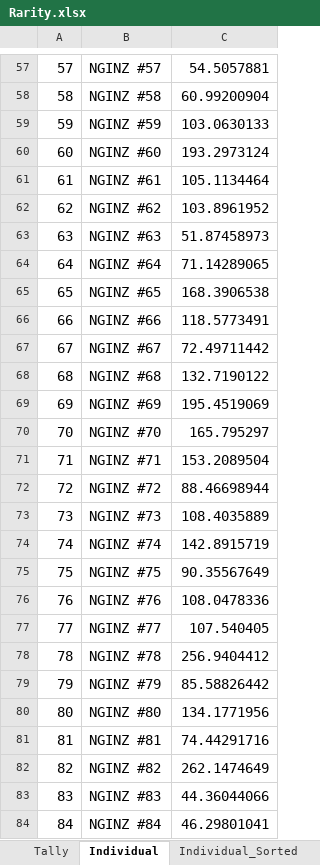
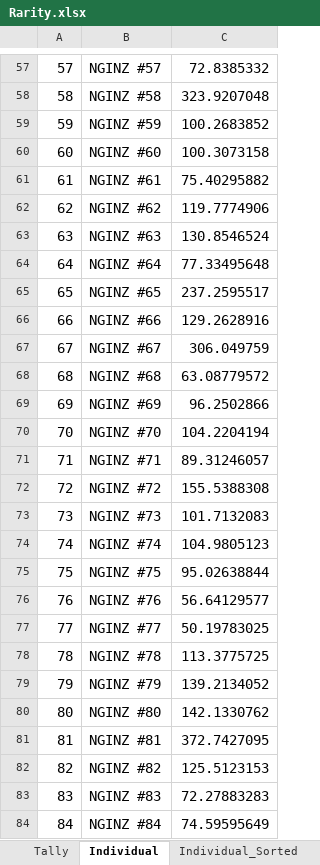
Before and after one commit to guzziride/video-source-code-create-nft-collection, an Excel workbook: Rarity.xlsx, sheet Individual, drawn as a sheet; only a part is shown, gaps mark what is left out; values as stored, in another font and other column widths than the file's, no borders; the diff covers the shown part only; the diff names each change by its address in the sheet, - before the commit and + after, or states it on an @@ line.

```diff
--- a/Rarity.xlsx (sheet Individual)
+++ b/Rarity.xlsx (sheet Individual)
-C57: 54.5057881
+C57: 72.8385332
-C58: 60.99200904
+C58: 323.9207048
-C59: 103.0630133
+C59: 100.2683852
-C60: 193.2973124
+C60: 100.3073158
-C61: 105.1134464
+C61: 75.40295882
-C62: 103.8961952
+C62: 119.7774906
-C63: 51.87458973
+C63: 130.8546524
-C64: 71.14289065
+C64: 77.33495648
-C65: 168.3906538
+C65: 237.2595517
-C66: 118.5773491
+C66: 129.2628916
-C67: 72.49711442
+C67: 306.049759
-C68: 132.7190122
+C68: 63.08779572
-C69: 195.4519069
+C69: 96.2502866
-C70: 165.795297
+C70: 104.2204194
-C71: 153.2089504
+C71: 89.31246057
-C72: 88.46698944
+C72: 155.5388308
-C73: 108.4035889
+C73: 101.7132083
-C74: 142.8915719
+C74: 104.9805123
-C75: 90.35567649
+C75: 95.02638844
-C76: 108.0478336
+C76: 56.64129577
-C77: 107.540405
+C77: 50.19783025
-C78: 256.9404412
+C78: 113.3775725
-C79: 85.58826442
+C79: 139.2134052
-C80: 134.1771956
+C80: 142.1330762
-C81: 74.44291716
+C81: 372.7427095
-C82: 262.1474649
+C82: 125.5123153
-C83: 44.36044066
+C83: 72.27883283
-C84: 46.29801041
+C84: 74.59595649
```
Also changed, not shown: 972 edited cells elsewhere in this sheet, sheet Individual_Sorted, sheet Tally, charts or pictures, 11 other files.
